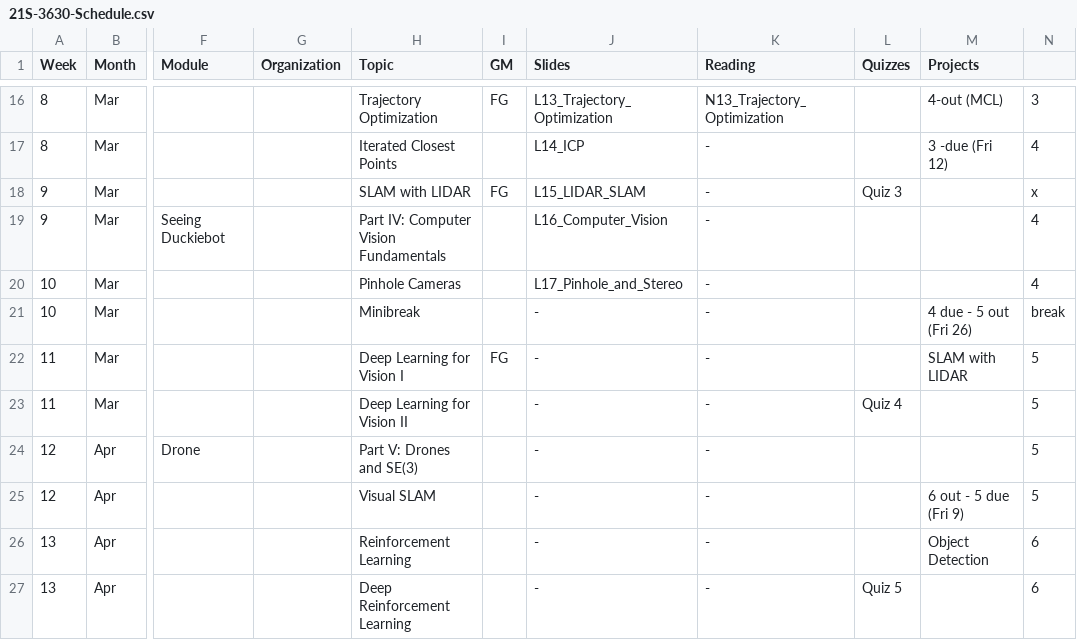
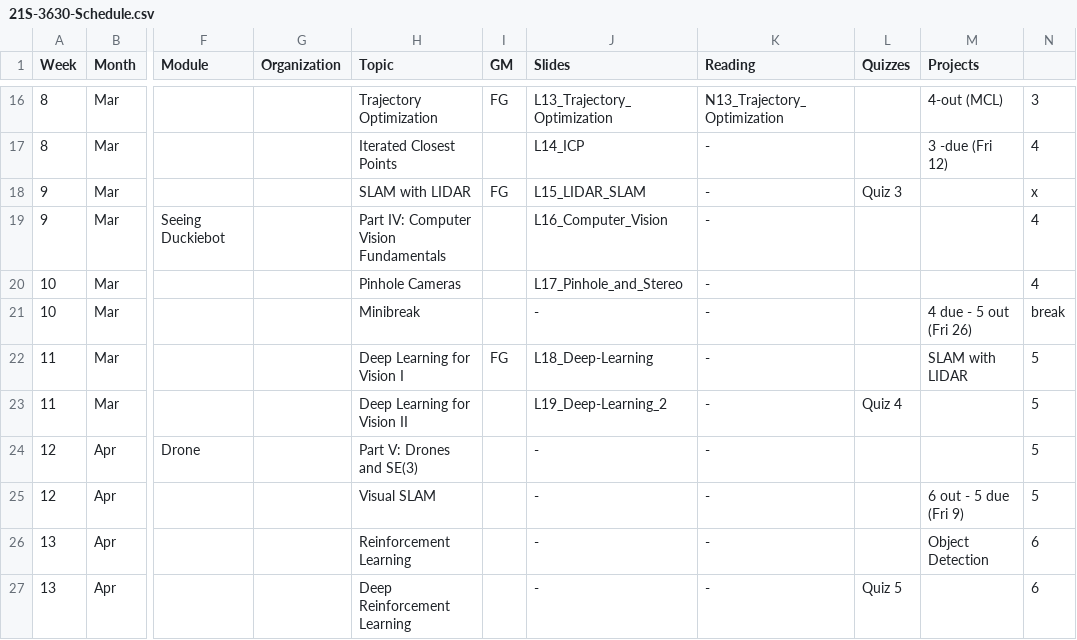
Before and after one commit to dellaert/22F-3630, a CSV file: _data/21S-3630-Schedule.csv, drawn as a sheet; only a part is shown, gaps mark what is left out; the diff names each change by its address in the sheet, - before the commit and + after, or states it on an @@ line.

Commit message:
Deep Learning

```diff
--- a/_data/21S-3630-Schedule.csv
+++ b/_data/21S-3630-Schedule.csv
-J22 (Slides): -
+J22 (Slides): L18_Deep-Learning
-J23 (Slides): -
+J23 (Slides): L19_Deep-Learning_2
```
Also changed, not shown: 2 other files.
